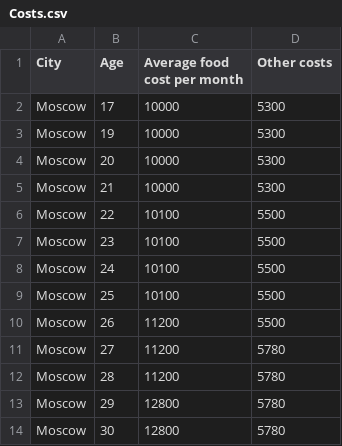
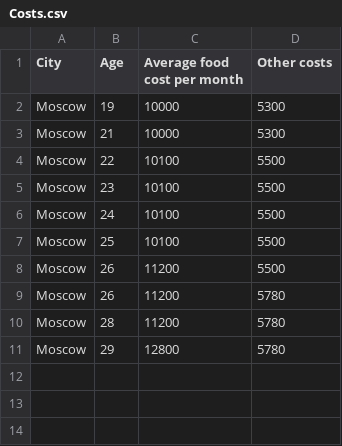
Before and after one commit to danila258/expenses_calculator, a CSV file: Resources/Costs.csv, drawn as a sheet.

```diff
--- a/Resources/Costs.csv
+++ b/Resources/Costs.csv
@@ -1,5 +1,3 @@
 City,Age,Average food cost per month,Other costs
-Moscow,17,10000,5300
 Moscow,19,10000,5300
-Moscow,20,10000,5300
 Moscow,21,10000,5300
@@ -10,5 +8,4 @@ Moscow,25,10100,5500
 Moscow,26,11200,5500
-Moscow,27,11200,5780
+Moscow,26,11200,5780
 Moscow,28,11200,5780
 Moscow,29,12800,5780
-Moscow,30,12800,5780
```
Also changed, not shown: 5 other files.
